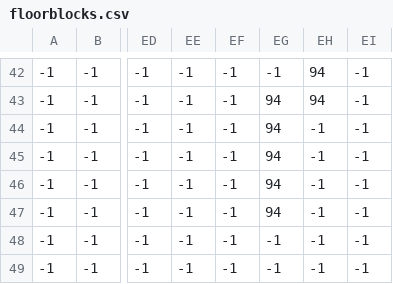
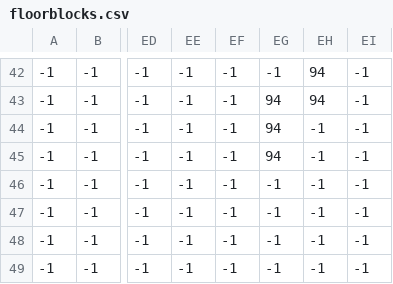
Before and after one commit to fwang20/PyGame-RPG, a CSV file: graphics/map/floorblocks.csv, drawn as a sheet; only a part is shown, gaps mark what is left out; the diff names each change by its address in the sheet, - before the commit and + after, or states it on an @@ line.

```diff
--- a/graphics/map/floorblocks.csv
+++ b/graphics/map/floorblocks.csv
-EG46:EG47: 94
+EG46:EG47: -1
```
Also changed, not shown: graphics/map/details.csv, graphics/map/grass.csv, 4 other files.
